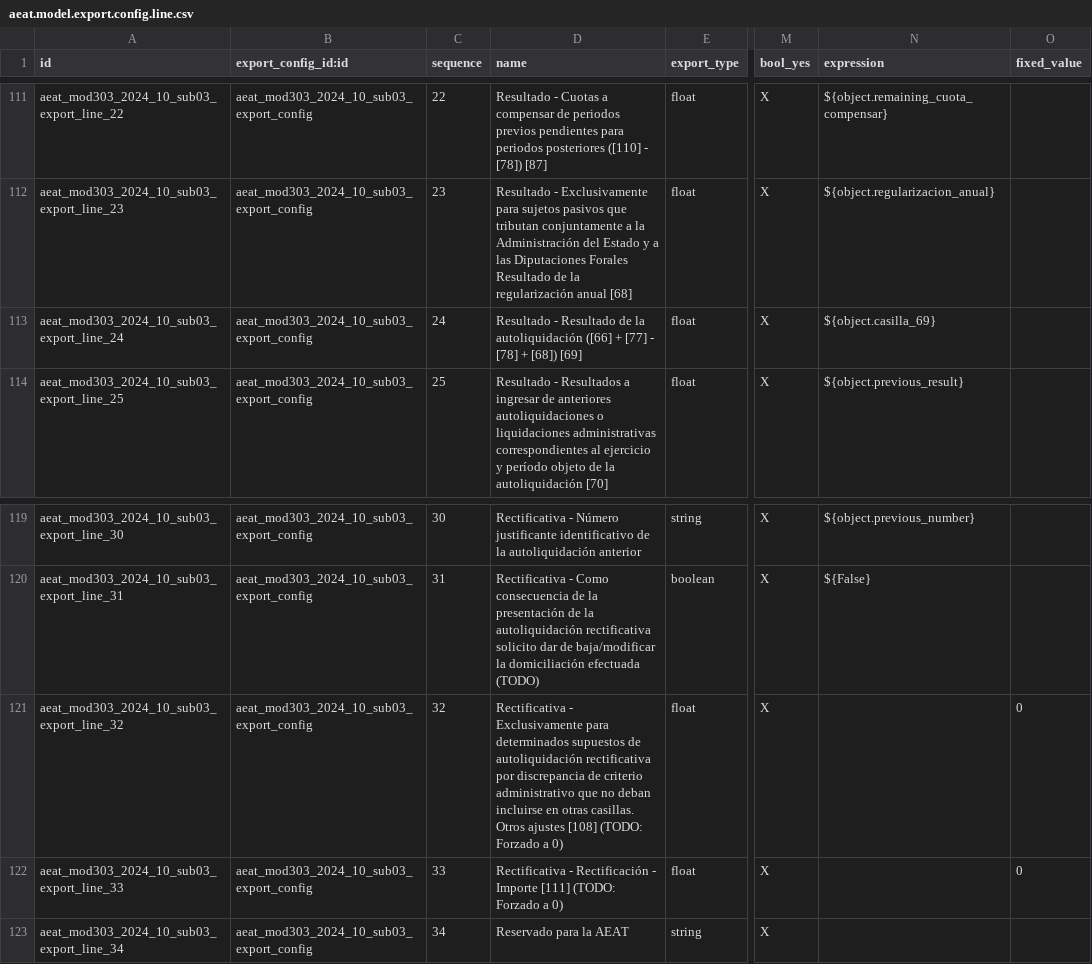
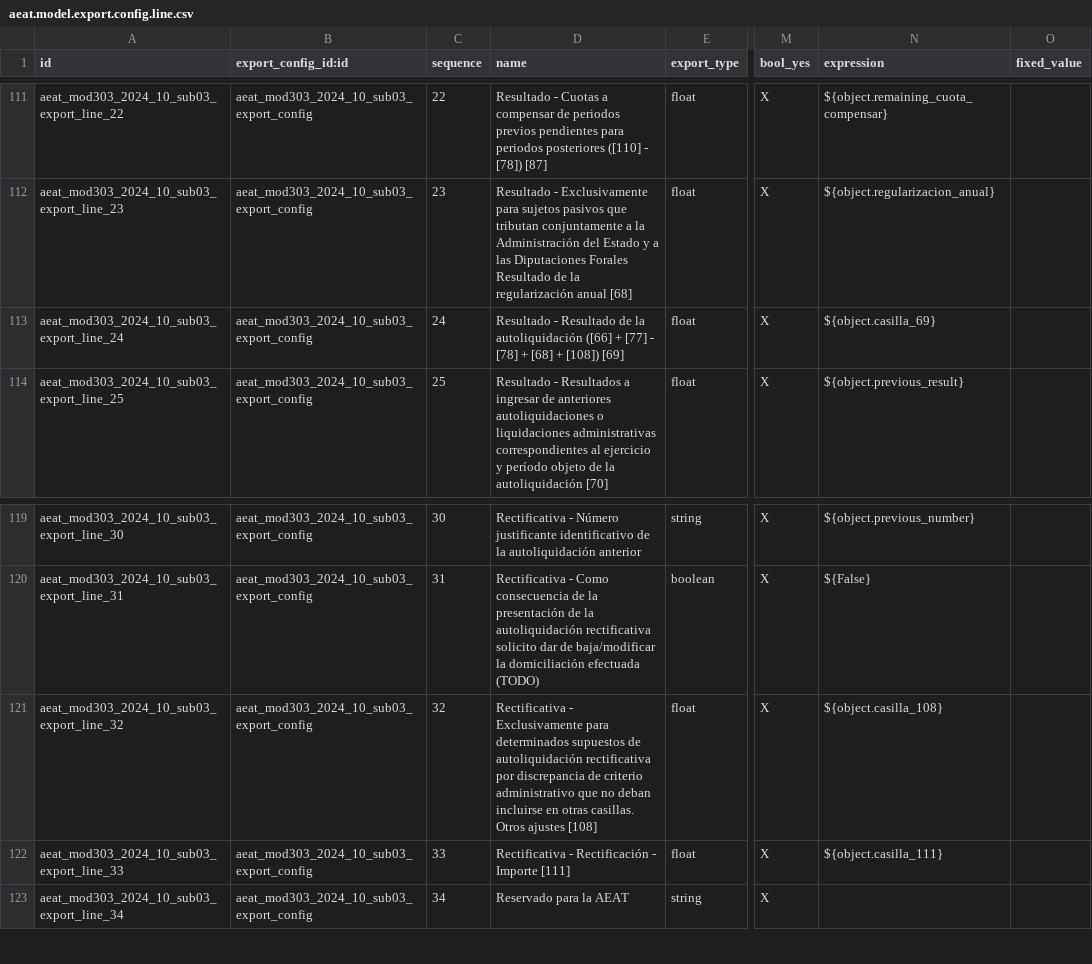
Before and after one commit to OCA/l10n-spain, a CSV file: l10n_es_aeat_mod303/data/2024-10/aeat.model.export.config.line.csv, drawn as a sheet; only a part is shown, gaps mark what is left out; the diff names each change by its address in the sheet, - before the commit and + after, or states it on an @@ line.

Commit message:
[FIX] l10n_es_aeat_mod303: Permitir rellenar las casillas 108 y 111
Co-authored-by: Emilio Pascual <53056345+EmilioPascual@users.noreply.github.com>

```diff
--- a/l10n_es_aeat_mod303/data/2024-10/aeat.model.export.config.line.csv
+++ b/l10n_es_aeat_mod303/data/2024-10/aeat.model.export.config.line.csv
-D113 (name): …[78] + [68]) [69]
+D113 (name): …[78] + [68] + [108]) [69]
-D121 (name): …ajustes [108] (TODO: Forzado a 0)
+D121 (name): …ajustes [108]
-N121 (expression): (empty)
+N121 (expression): ${object.casilla_108}
-O121:O122 (fixed_value): 0
+O121:O122 (fixed_value): (empty)
-D122 (name): …Importe [111] (TODO: Forzado a 0)
+D122 (name): …Importe [111]
-N122 (expression): (empty)
+N122 (expression): ${object.casilla_111}
```
Also changed, not shown: 5 other files.
